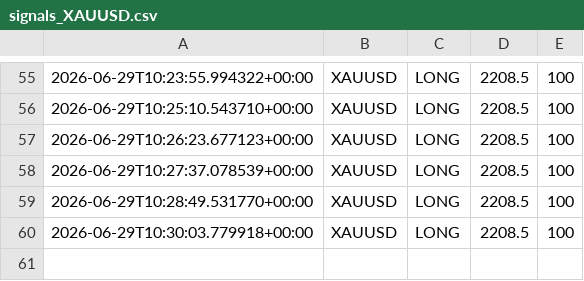
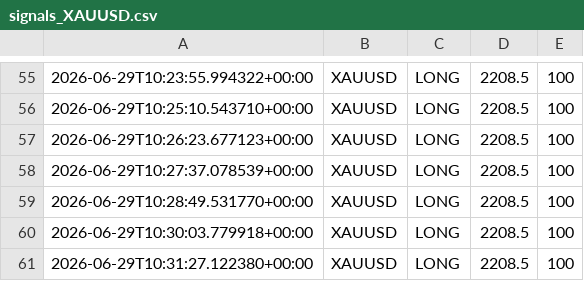
Before and after one commit to Ajay-NooB143/exchange_gateway, a CSV file: logs/signals_XAUUSD.csv, drawn as a sheet; only a part is shown, gaps mark what is left out.

```diff
--- a/logs/signals_XAUUSD.csv
+++ b/logs/signals_XAUUSD.csv
@@ -60 +60,2 @@
 2026-06-29T10:30:03.779918+00:00,XAUUSD,LONG,2208.5,100
+2026-06-29T10:31:27.122380+00:00,XAUUSD,LONG,2208.5,100
```
Also changed, not shown: logs/pipeline_log.csv, 3 other files.
